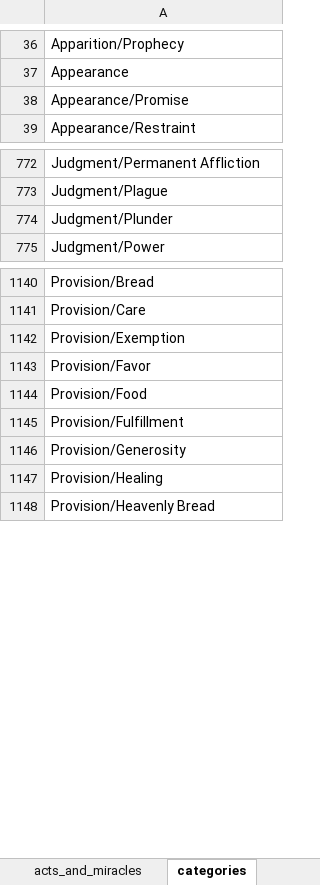
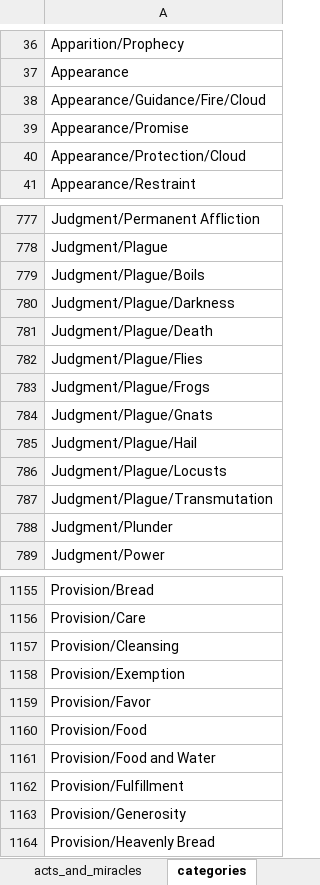
Before and after one commit to rkkocheran/patterns_within_the_bible, an Excel workbook: data/acts_and_miracles/acts_and_miracles.xlsx, sheet categories, drawn as a sheet; only a part is shown, gaps mark what is left out; values as stored, in another font and other column widths than the file's, no borders; removed rows and columns are numbered as before the commit, all else as after; the diff covers the shown part only; the diff names each change by its address in the sheet, - before the commit and + after, or states it on an @@ line.

Commit message:
updated categories and events in Exodus

```diff
--- a/data/acts_and_miracles/acts_and_miracles.xlsx (sheet categories)
+++ b/data/acts_and_miracles/acts_and_miracles.xlsx (sheet categories)
+row 38: Appearance/Guidance/Fire/Cloud
+row 40: Appearance/Protection/Cloud
+row 779: Judgment/Plague/Boils
+row 780: Judgment/Plague/Darkness
+row 781: Judgment/Plague/Death
+row 782: Judgment/Plague/Flies
+row 783: Judgment/Plague/Frogs
+row 784: Judgment/Plague/Gnats
+row 785: Judgment/Plague/Hail
+row 786: Judgment/Plague/Locusts
+row 787: Judgment/Plague/Transmutation
+row 1157: Provision/Cleansing
+row 1161: Provision/Food and Water
-row 1147: Provision/Healing
```
Also changed, not shown: 14 added rows, 3 removed rows and 1 edited cell elsewhere in this sheet, sheet acts_and_miracles.
